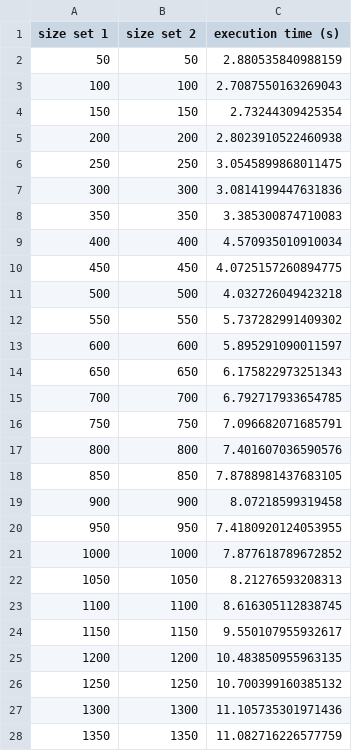
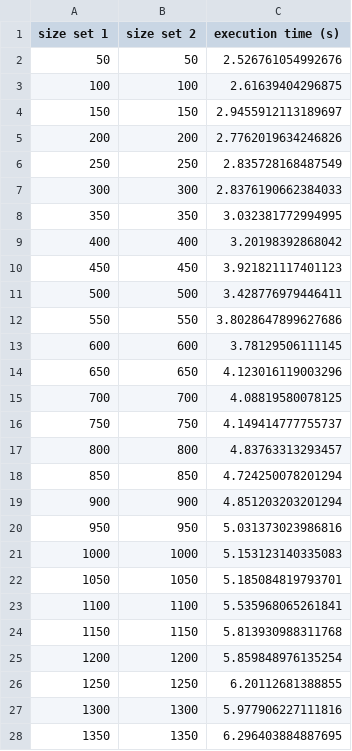
Before and after one commit to MEGA-GO/MegaGO, a CSV file: timing/timings.csv, drawn as a sheet; only a part is shown; the diff covers the shown part only.

```diff
--- a/timing/timings.csv
+++ b/timing/timings.csv
@@ -1,28 +1,28 @@
 size set 1,size set 2,execution time (s)
-50,50,2.880535840988159
-100,100,2.7087550163269043
-150,150,2.73244309425354
-200,200,2.8023910522460938
-250,250,3.0545899868011475
-300,300,3.0814199447631836
-350,350,3.385300874710083
-400,400,4.570935010910034
-450,450,4.0725157260894775
-500,500,4.032726049423218
-550,550,5.737282991409302
-600,600,5.895291090011597
-650,650,6.175822973251343
-700,700,6.792717933654785
-750,750,7.096682071685791
-800,800,7.401607036590576
-850,850,7.8788981437683105
-900,900,8.07218599319458
-950,950,7.4180920124053955
-1000,1000,7.877618789672852
-1050,1050,8.21276593208313
-1100,1100,8.616305112838745
-1150,1150,9.550107955932617
-1200,1200,10.483850955963135
-1250,1250,10.700399160385132
-1300,1300,11.105735301971436
-1350,1350,11.082716226577759
+50,50,2.526761054992676
+100,100,2.61639404296875
+150,150,2.9455912113189697
+200,200,2.7762019634246826
+250,250,2.835728168487549
+300,300,2.8376190662384033
+350,350,3.032381772994995
+400,400,3.20198392868042
+450,450,3.921821117401123
+500,500,3.428776979446411
+550,550,3.8028647899627686
+600,600,3.78129506111145
+650,650,4.123016119003296
+700,700,4.08819580078125
+750,750,4.149414777755737
+800,800,4.83763313293457
+850,850,4.724250078201294
+900,900,4.851203203201294
+950,950,5.031373023986816
+1000,1000,5.153123140335083
+1050,1050,5.185084819793701
+1100,1100,5.535968065261841
+1150,1150,5.813930988311768
+1200,1200,5.859848976135254
+1250,1250,6.20112681388855
+1300,1300,5.977906227111816
+1350,1350,6.296403884887695
```
Also changed, not shown: 28 edited cells elsewhere in this file.
